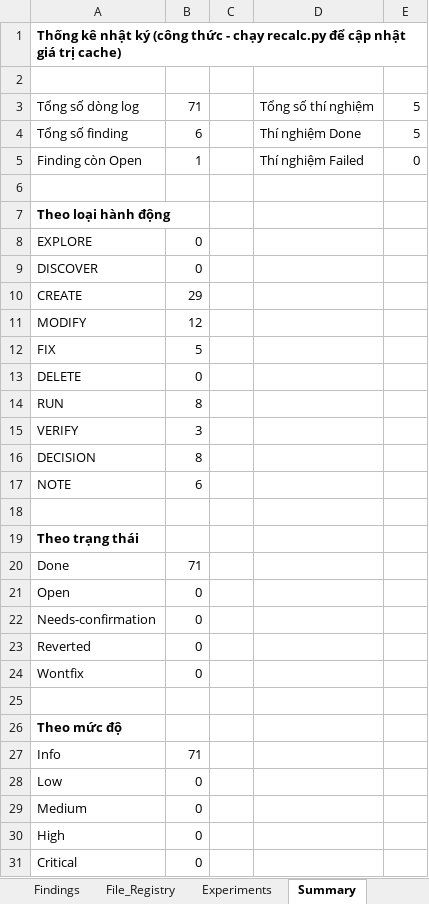
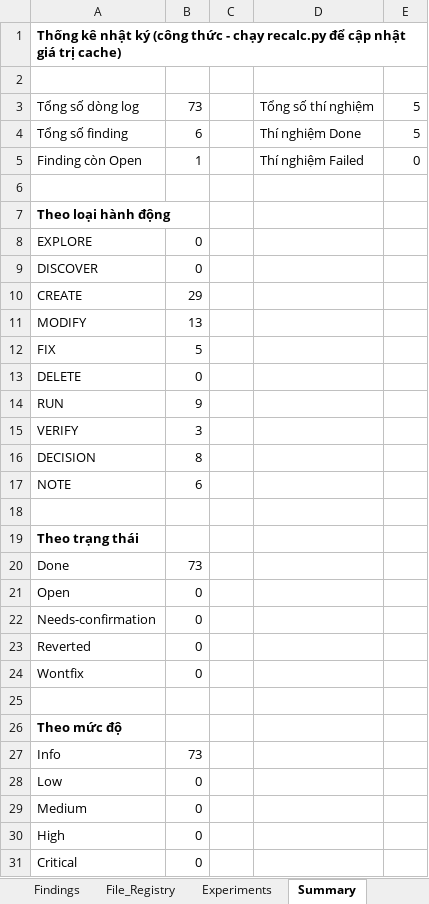
Before and after one commit to hkk4567/Deep-learning, an Excel workbook: house_price_ml/07_logs/change_log.xlsx, sheet Summary, drawn as a sheet; values as stored, in another font and other column widths than the file's, no borders; the diff names each change by its address in the sheet, - before the commit and + after, or states it on an @@ line.

```diff
--- a/house_price_ml/07_logs/change_log.xlsx (sheet Summary)
+++ b/house_price_ml/07_logs/change_log.xlsx (sheet Summary)
-B3: 71
+B3: 73
-B11: 12
+B11: 13
-B14: 8
+B14: 9
-B20: 71
+B20: 73
-B27: 71
+B27: 73
```
Also changed, not shown: sheet Change_Log, 1 other file.
